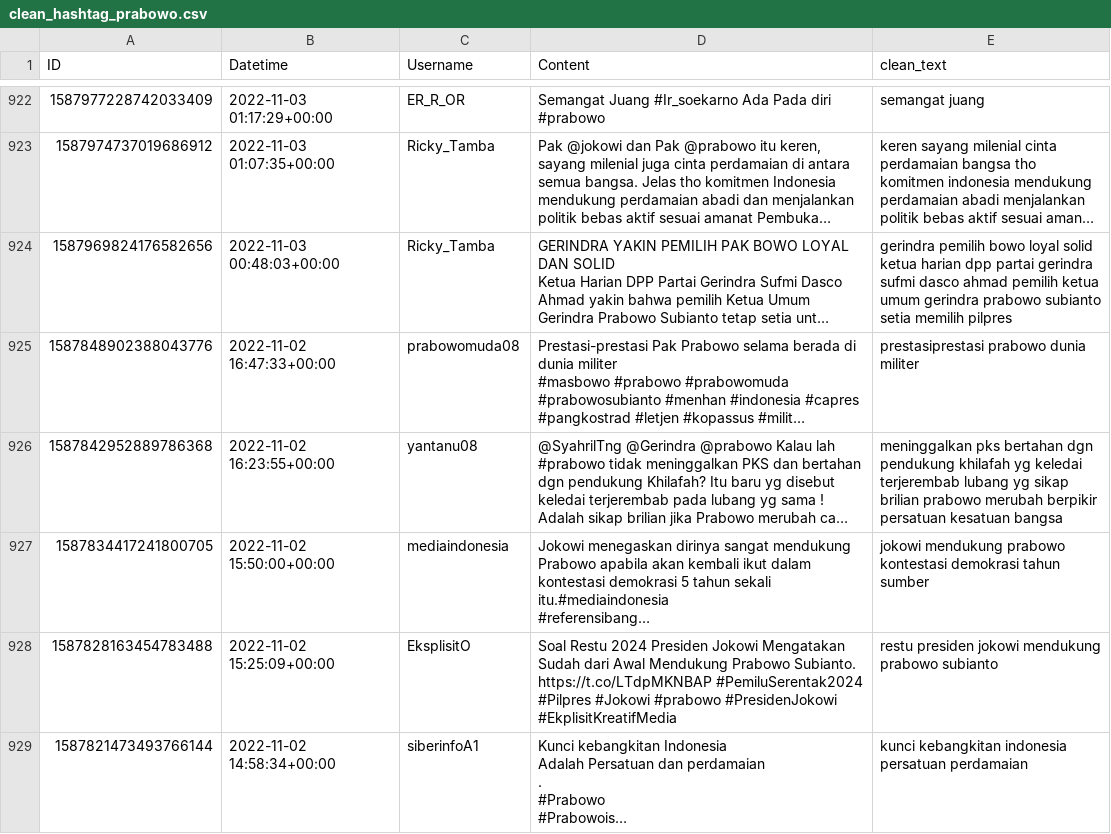
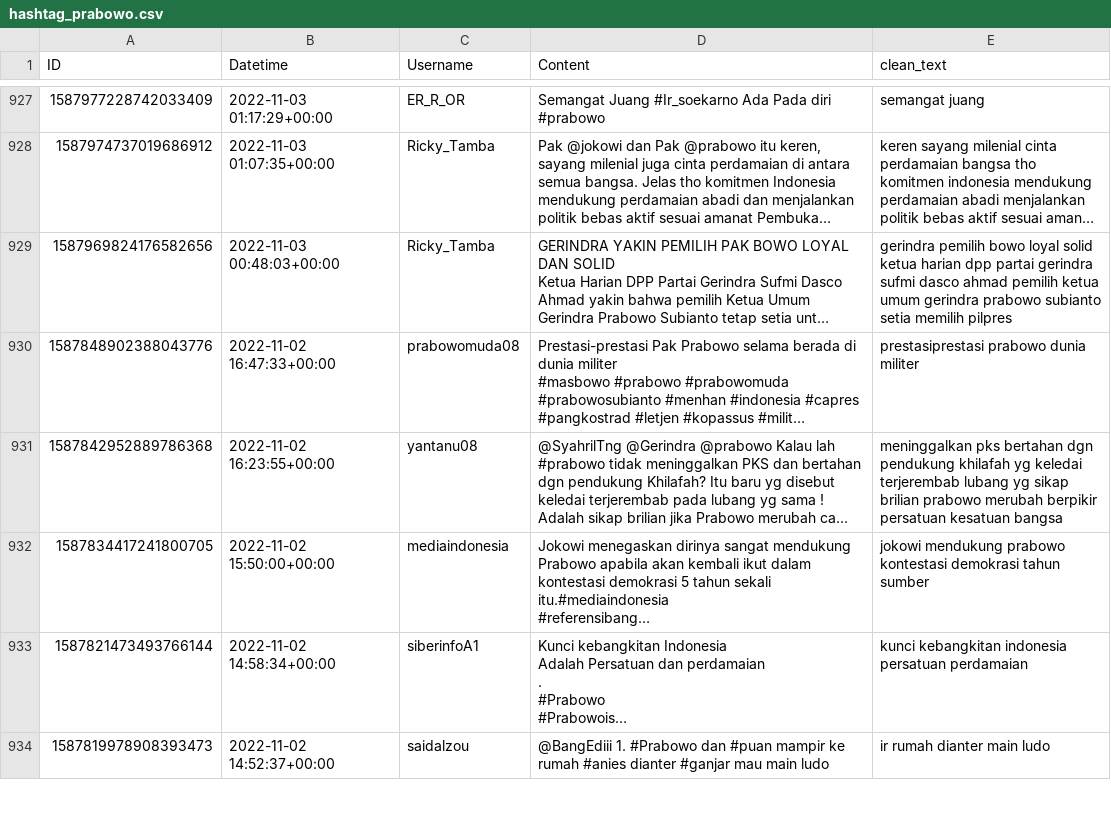
Before and after one commit to FluffHound/NLP_Dashboard, a CSV file: Scraper/Data Clean/hashtag_prabowo.csv (was Scraper/Data Clean/clean_hashtag_prabowo.csv), drawn as a sheet; only a part is shown, gaps mark what is left out; the shorter side is filled out with more unchanged rows; long unchanged cells end in …; removed rows and columns are numbered as before the commit, all else as after; ↵ is a line break in a cell; the diff covers the shown part only; the diff names each change by its address in the sheet, - before the commit and + after, or states it on an @@ line.

Commit message:
New scraped data + add reference

```diff
--- a/Scraper/Data Clean/clean_hashtag_prabowo.csv
+++ b/Scraper/Data Clean/hashtag_prabowo.csv
-row 928: 1587828163454783488 | 2022-11-02 15:25:09+00:00 | EksplisitO | Soal Restu 2024 Presiden Jokowi Mengatakan Sudah dari Awal Mendukung Prabowo Subianto. ↵ https://t.co/LTdpMKNBAP #PemiluSerentak2024 #Pilpres #Jokowi #prabowo #PresidenJokowi #EkplisitKreatifMedia | restu presiden jokowi mendukung prabowo subianto
```
Also changed, not shown: 13 added rows and 12 removed rows elsewhere in this file, Scraper/Data Clean/hashtag_AHY.csv, Scraper/Data Clean/hashtag_RidwanKamil.csv, 28 other files.
